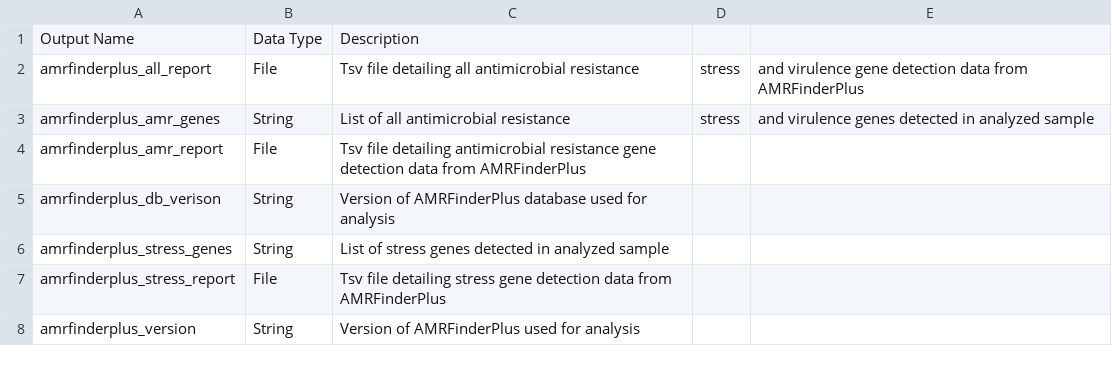
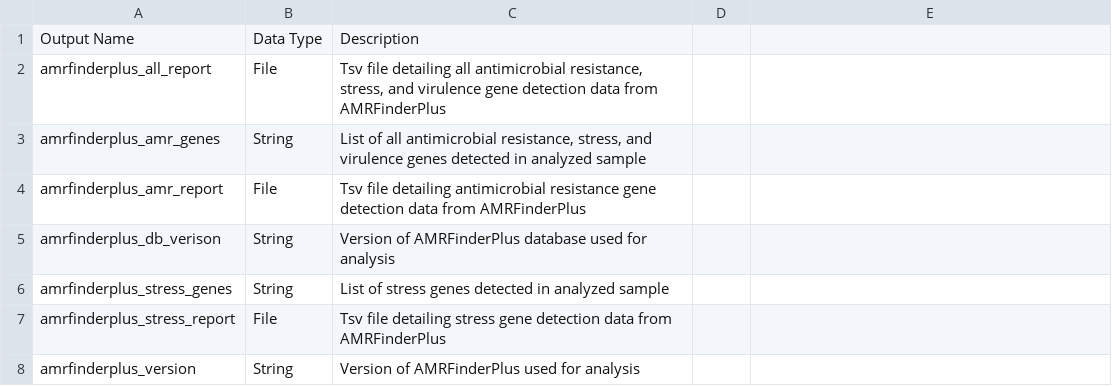
Before and after one commit to rpetit3/public_health_bacterial_genomics, a CSV file: docs/source/tables/theiaprok_illumina_pe_outputs.csv, drawn as a sheet; only a part is shown.

Commit message:
ksnp3 docs tables

```diff
--- a/docs/source/tables/theiaprok_illumina_pe_outputs.csv
+++ b/docs/source/tables/theiaprok_illumina_pe_outputs.csv
@@ -1,4 +1,4 @@
 Output Name,Data Type,Description
-amrfinderplus_all_report,File,Tsv file detailing all antimicrobial resistance, stress, and virulence gene detection data from AMRFinderPlus
-amrfinderplus_amr_genes,String,List of all antimicrobial resistance, stress, and virulence genes detected in analyzed sample
+amrfinderplus_all_report,File,"Tsv file detailing all antimicrobial resistance, stress, and virulence gene detection data from AMRFinderPlus"
+amrfinderplus_amr_genes,String,"List of all antimicrobial resistance, stress, and virulence genes detected in analyzed sample"
 amrfinderplus_amr_report,File,Tsv file detailing antimicrobial resistance gene detection data from AMRFinderPlus
```
Also changed, not shown: 3 other files.
